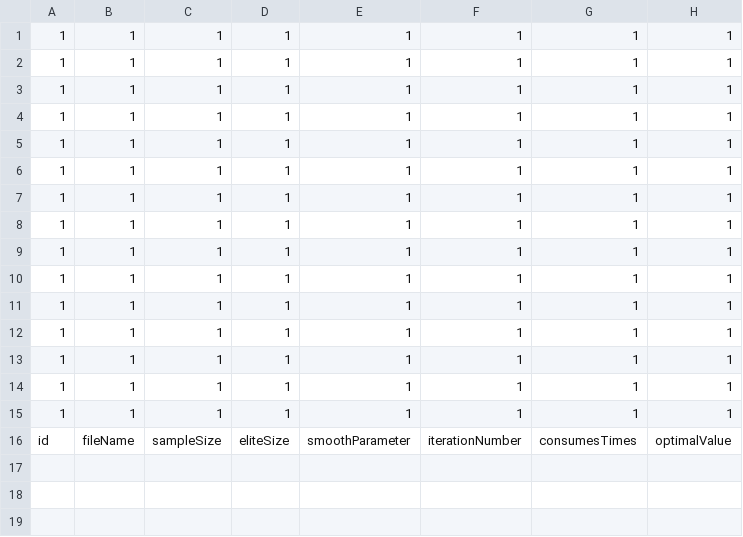
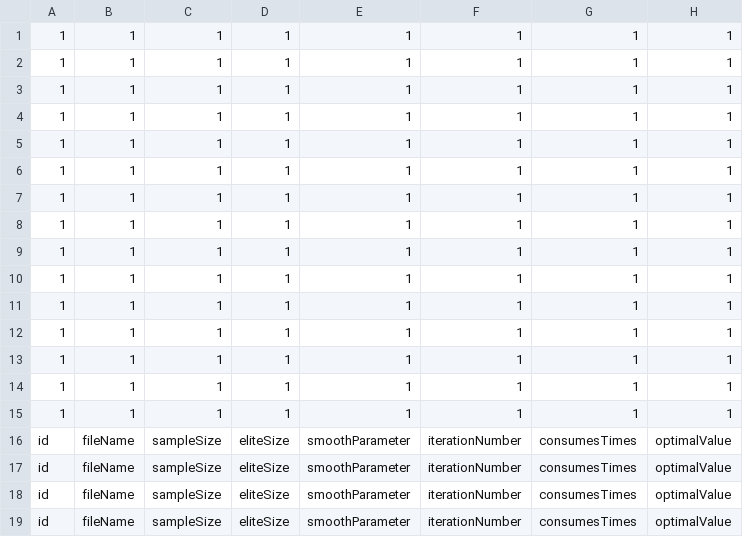
Before and after one commit to VoidK2/OptDataHook, a CSV file: 1.csv, drawn as a sheet; the diff names each change by its address in the sheet, - before the commit and + after, or states it on an @@ line.

```diff
--- a/1.csv
+++ b/1.csv
+row 17: id | fileName | sampleSize | eliteSize | smoothParameter | iterationNumber | consumesTimes | optimalValue
+row 18: id | fileName | sampleSize | eliteSize | smoothParameter | iterationNumber | consumesTimes | optimalValue
+row 19: id | fileName | sampleSize | eliteSize | smoothParameter | iterationNumber | consumesTimes | optimalValue
```
Also changed, not shown: 3 other files.
